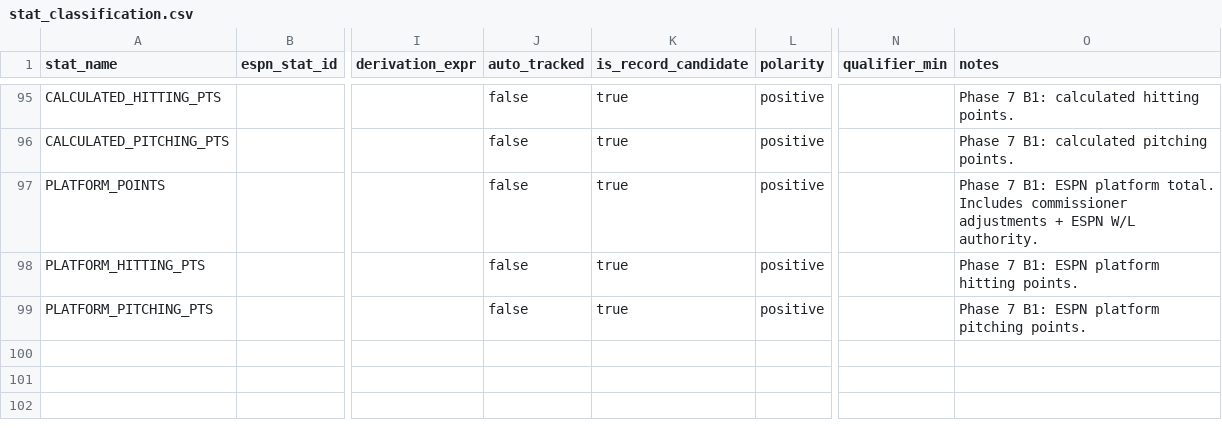
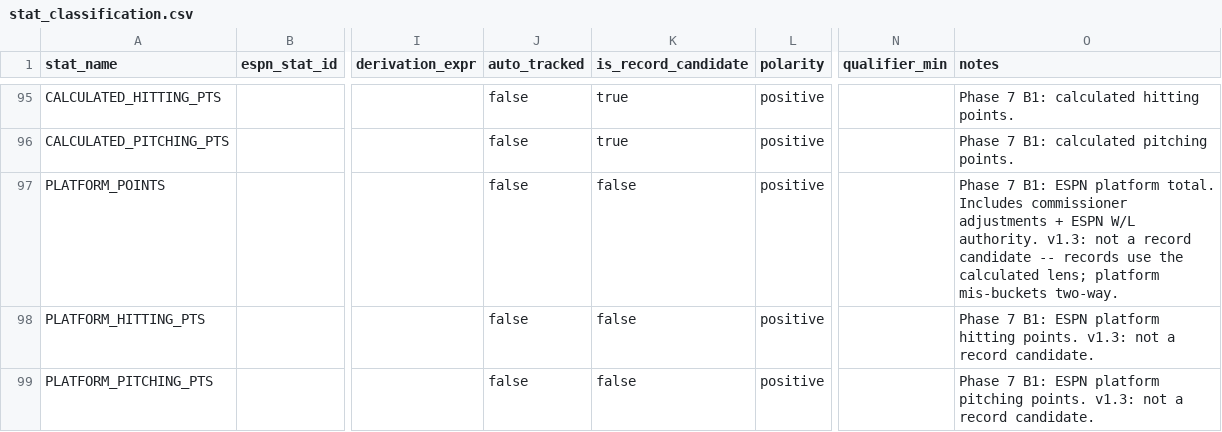
Before and after one commit to KyleDawson24/fantasy-league-almanac, a CSV file: dbt_league/seeds/stat_classification.csv, drawn as a sheet; only a part is shown, gaps mark what is left out; the diff names each change by its address in the sheet, - before the commit and + after, or states it on an @@ line.

Commit message:
Untrack the platform point stats as record candidates
PLATFORM_POINTS / PLATFORM_HITTING_PTS / PLATFORM_PITCHING_PTS are no longer record candidates, so the duplicate Platform-Points records stop appearing next to the calculated ones; records use the calculated lens uniformly. Updates the record-candidate count (62 -> 59) and known-stats assertions.

```diff
--- a/dbt_league/seeds/stat_classification.csv
+++ b/dbt_league/seeds/stat_classification.csv
-K97:K99 (is_record_candidate): true
+K97:K99 (is_record_candidate): false
-O97 (notes): …W/L authority.
+O97 (notes): …W/L authority. v1.3: not a record candidate -- records use the calculated lens; platform mis-buckets two-way.
-O98 (notes): …hitting points.
+O98 (notes): …hitting points. v1.3: not a record candidate.
-O99 (notes): …pitching points.
+O99 (notes): …pitching points. v1.3: not a record candidate.
```
Also changed, not shown: 1 other file.
